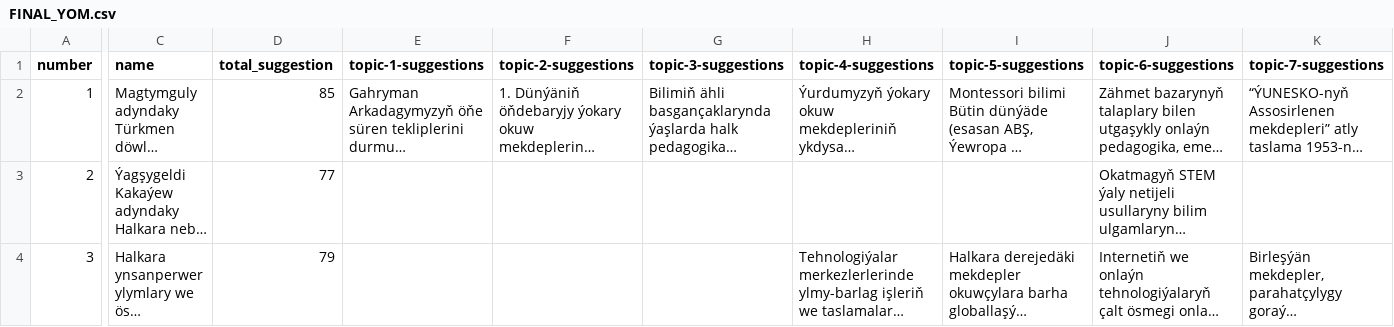
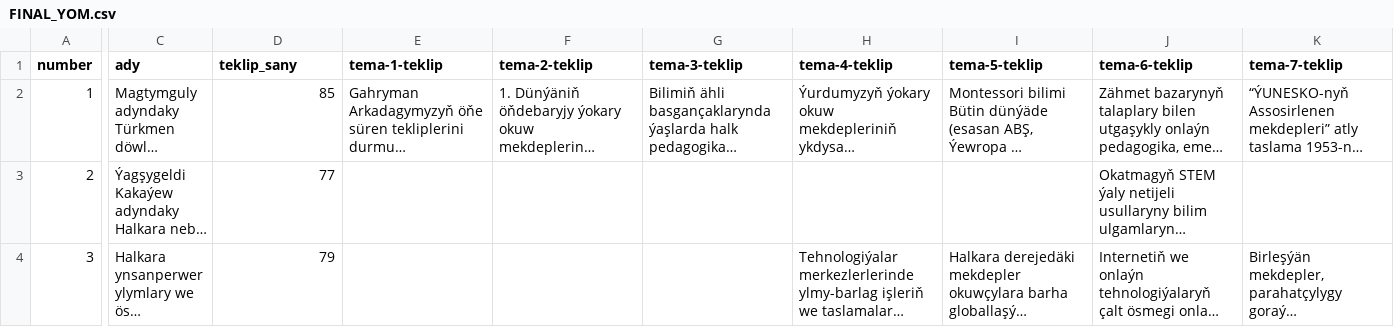
Before and after one commit to NurjemalS/hasabat, a CSV file: FINAL_YOM.csv, drawn as a sheet; only a part is shown, gaps mark what is left out; long unchanged cells end in …; the diff covers the shown part only; the diff names each change by its address in the sheet, - before the commit and + after, or states it on an @@ line.

```diff
--- a/FINAL_YOM.csv
+++ b/FINAL_YOM.csv
-C1: name
+C1: ady
-D1: total_suggestion
+D1: teklip_sany
-E1: topic-1-suggestions
+E1: tema-1-teklip
-F1: topic-2-suggestions
+F1: tema-2-teklip
-G1: topic-3-suggestions
+G1: tema-3-teklip
-H1: topic-4-suggestions
+H1: tema-4-teklip
-I1: topic-5-suggestions
+I1: tema-5-teklip
-J1: topic-6-suggestions
+J1: tema-6-teklip
-K1: topic-7-suggestions
+K1: tema-7-teklip
```
Also changed, not shown: 10 edited cells elsewhere in this file, FINAL_HTOM.csv, FINAL_OHOM.csv, 5 other files.
